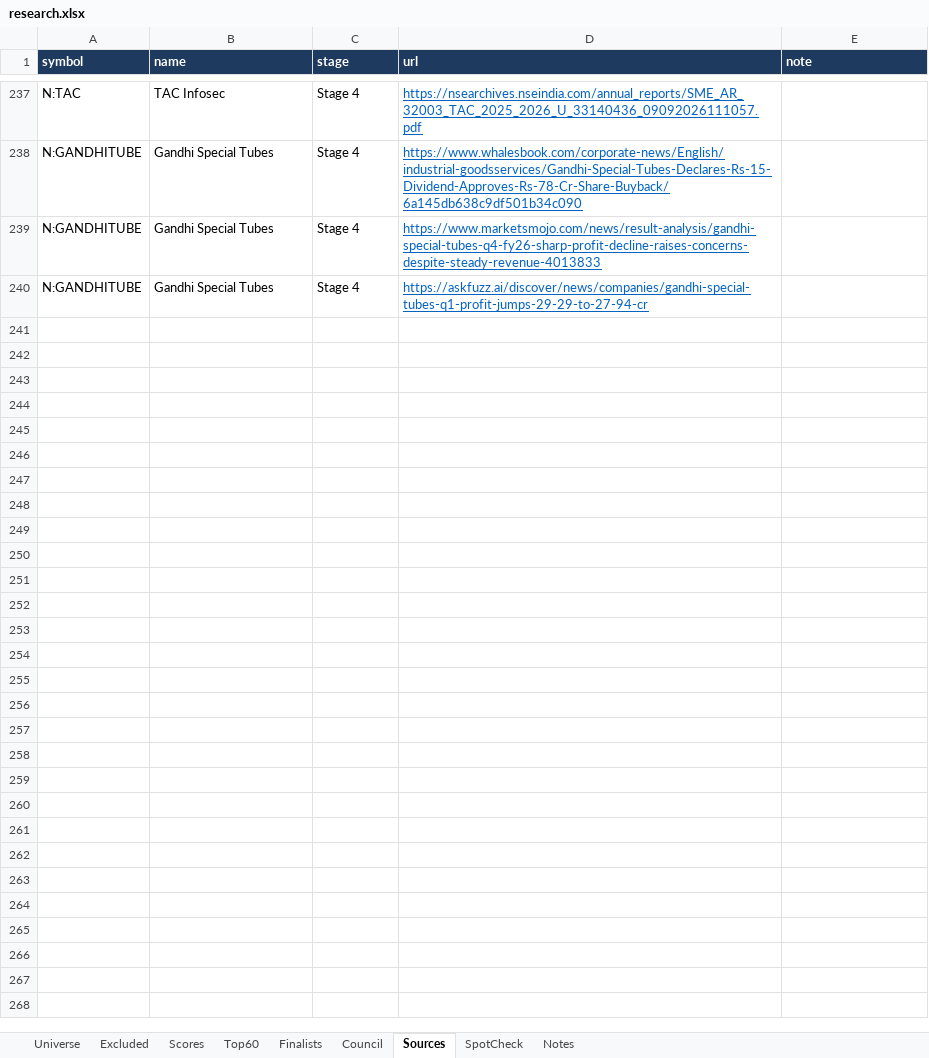
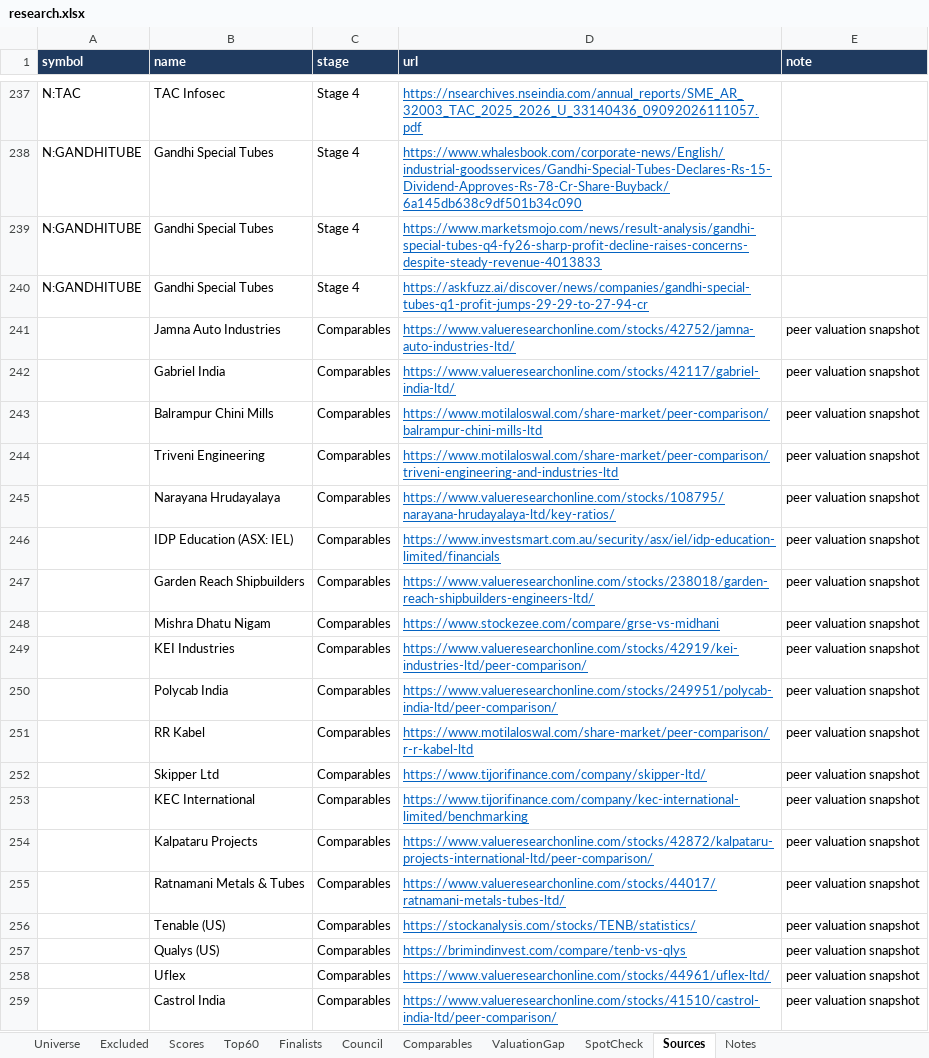
Before and after one commit to mrghost0500/impeccable, an Excel workbook: smallcap-research/outputs/research.xlsx, sheet Sources, drawn as a sheet; only a part is shown, gaps mark what is left out; values as stored, in another font and other column widths than the file's, no borders; the diff names each change by its address in the sheet, - before the commit and + after, or states it on an @@ line.

```diff
--- a/smallcap-research/outputs/research.xlsx (sheet Sources)
+++ b/smallcap-research/outputs/research.xlsx (sheet Sources)
+sheet tab: Comparables
+sheet tab: ValuationGap
@@ sheet tab order changed: Universe | Excluded | Scores | Top60 | Finalists | Council | Comparables | ValuationGap | SpotCheck | Sources | Notes @@
+row 241:  | Jamna Auto Industries | Comparables | https://www.valueresearchonline.com/stocks/42752/jamna-auto-industries-ltd/ | peer valuation snapshot
+row 242:  | Gabriel India | Comparables | https://www.valueresearchonline.com/stocks/42117/gabriel-india-ltd/ | peer valuation snapshot
+row 243:  | Balrampur Chini Mills | Comparables | https://www.motilaloswal.com/share-market/peer-comparison/balrampur-chini-mills-ltd | peer valuation snapshot
+row 244:  | Triveni Engineering | Comparables | https://www.motilaloswal.com/share-market/peer-comparison/triveni-engineering-and-industries-ltd | peer valuation snapshot
+row 245:  | Narayana Hrudayalaya | Comparables | https://www.valueresearchonline.com/stocks/108795/narayana-hrudayalaya-ltd/key-ratios/ | peer valuation snapshot
+row 246:  | IDP Education (ASX: IEL) | Comparables | https://www.investsmart.com.au/security/asx/iel/idp-education-limited/financials | peer valuation snapshot
+row 247:  | Garden Reach Shipbuilders | Comparables | https://www.valueresearchonline.com/stocks/238018/garden-reach-shipbuilders-engineers-ltd/ | peer valuation snapshot
+row 248:  | Mishra Dhatu Nigam | Comparables | https://www.stockezee.com/compare/grse-vs-midhani | peer valuation snapshot
+row 249:  | KEI Industries | Comparables | https://www.valueresearchonline.com/stocks/42919/kei-industries-ltd/peer-comparison/ | peer valuation snapshot
+row 250:  | Polycab India | Comparables | https://www.valueresearchonline.com/stocks/249951/polycab-india-ltd/peer-comparison/ | peer valuation snapshot
+row 251:  | RR Kabel | Comparables | https://www.motilaloswal.com/share-market/peer-comparison/r-r-kabel-ltd | peer valuation snapshot
+row 252:  | Skipper Ltd | Comparables | https://www.tijorifinance.com/company/skipper-ltd/ | peer valuation snapshot
+row 253:  | KEC International | Comparables | https://www.tijorifinance.com/company/kec-international-limited/benchmarking | peer valuation snapshot
+row 254:  | Kalpataru Projects | Comparables | https://www.valueresearchonline.com/stocks/42872/kalpataru-projects-international-ltd/peer-comparison/ | peer valuation snapshot
+row 255:  | Ratnamani Metals & Tubes | Comparables | https://www.valueresearchonline.com/stocks/44017/ratnamani-metals-tubes-ltd/ | peer valuation snapshot
+row 256:  | Tenable (US) | Comparables | https://stockanalysis.com/stocks/TENB/statistics/ | peer valuation snapshot
+row 257:  | Qualys (US) | Comparables | https://brimindinvest.com/compare/tenb-vs-qlys | peer valuation snapshot
+row 258:  | Uflex | Comparables | https://www.valueresearchonline.com/stocks/44961/uflex-ltd/ | peer valuation snapshot
+row 259:  | Castrol India | Comparables | https://www.valueresearchonline.com/stocks/41510/castrol-india-ltd/peer-comparison/ | peer valuation snapshot
```
Also changed, not shown: sheet Finalists, sheet Notes, 27 other files.
